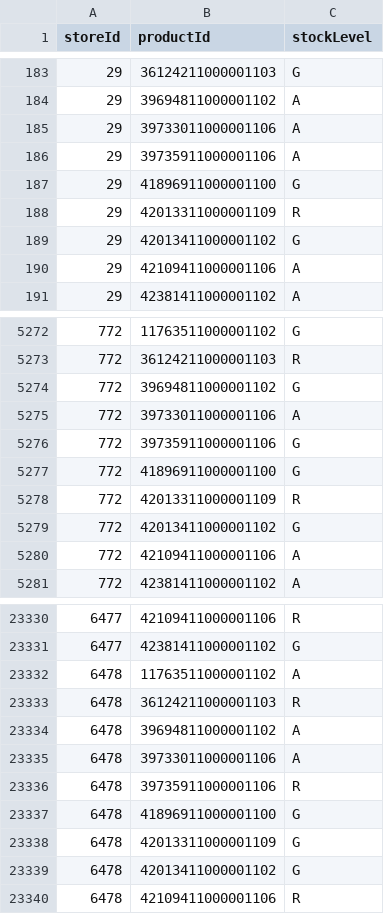
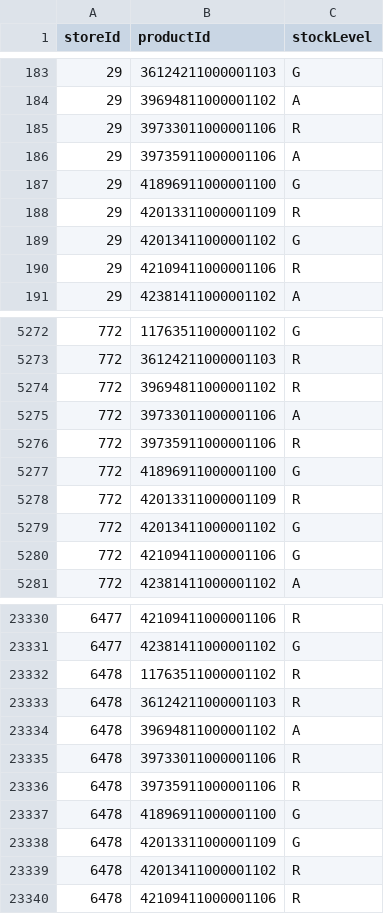
Before and after one commit to sebbacon/boots-scraper, a CSV file: outputs/stock_levels_all.csv, drawn as a sheet; only a part is shown, gaps mark what is left out; the diff covers the shown part only.

```diff
--- a/outputs/stock_levels_all.csv
+++ b/outputs/stock_levels_all.csv
@@ -184,3 +184,3 @@ storeId,productId,stockLevel
 29,39694811000001102,A
-29,39733011000001106,A
+29,39733011000001106,R
 29,39735911000001106,A
@@ -189,3 +189,3 @@ storeId,productId,stockLevel
 29,42013411000001102,G
-29,42109411000001106,A
+29,42109411000001106,R
 29,42381411000001102,A
@@ -5273,5 +5273,5 @@ storeId,productId,stockLevel
 772,36124211000001103,R
-772,39694811000001102,G
+772,39694811000001102,R
 772,39733011000001106,A
-772,39735911000001106,G
+772,39735911000001106,R
 772,41896911000001100,G
@@ -5279,3 +5279,3 @@ storeId,productId,stockLevel
 772,42013411000001102,G
-772,42109411000001106,A
+772,42109411000001106,G
 772,42381411000001102,A
@@ -23331,6 +23331,6 @@ storeId,productId,stockLevel
 6477,42381411000001102,G
-6478,11763511000001102,A
+6478,11763511000001102,R
 6478,36124211000001103,R
 6478,39694811000001102,A
-6478,39733011000001106,A
+6478,39733011000001106,R
 6478,39735911000001106,R
@@ -23338,3 +23338,3 @@ storeId,productId,stockLevel
 6478,42013311000001109,G
-6478,42013411000001102,G
+6478,42013411000001102,R
 6478,42109411000001106,R
```
Also changed, not shown: 147 edited cells elsewhere in this file, outputs/timeseries.csv, 19 other files.
